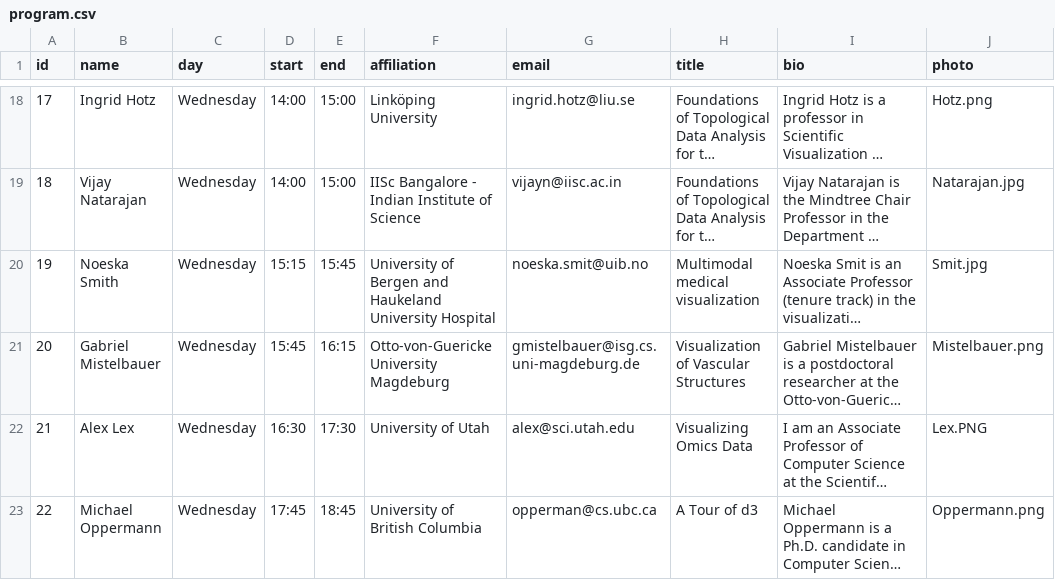
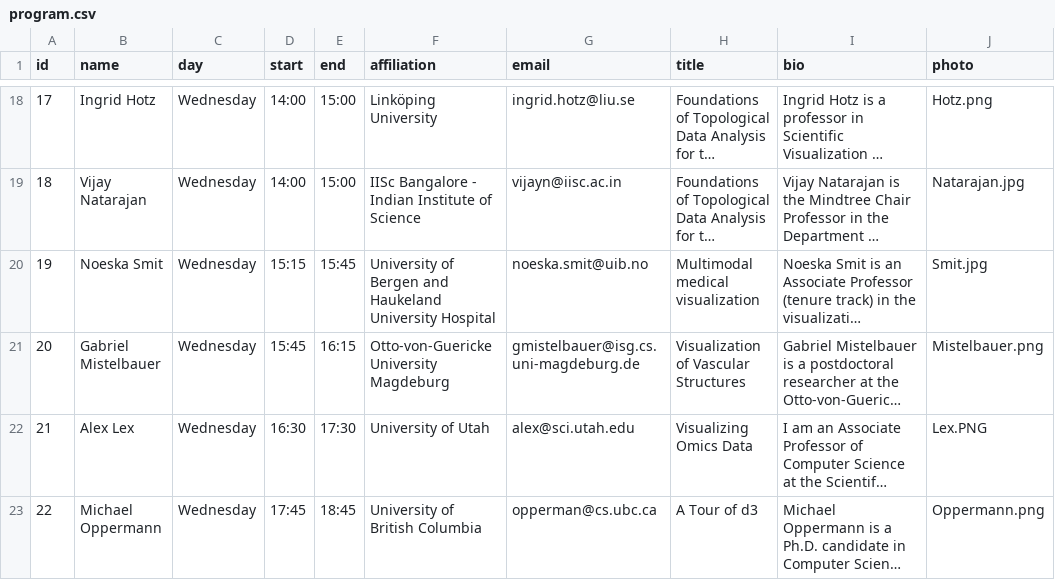
Before and after one commit to biomedvis/biomedvis.github.io, a CSV file: _data/program.csv, drawn as a sheet; only a part is shown, gaps mark what is left out; long unchanged cells end in …; the diff names each change by its address in the sheet, - before the commit and + after, or states it on an @@ line.

Commit message:
Update program.csv

```diff
--- a/_data/program.csv
+++ b/_data/program.csv
-B20 (name): Noeska Smith
+B20 (name): Noeska Smit
```
